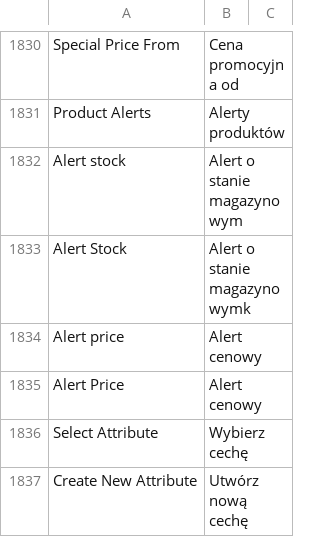
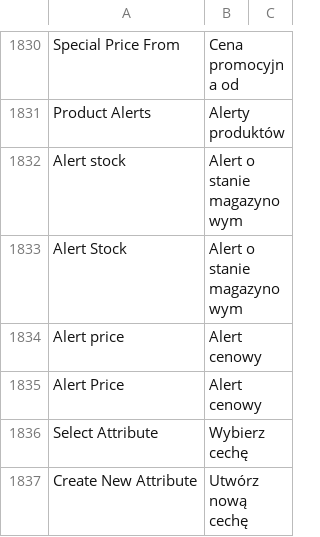
Before and after one commit to dev-jq/magento2-improved-polish-language-pack, a CSV file: pl_PL.csv, drawn as a sheet; only a part is shown, gaps mark what is left out; the diff names each change by its address in the sheet, - before the commit and + after, or states it on an @@ line.

```diff
--- a/pl_PL.csv
+++ b/pl_PL.csv
-B1833: Alert o stanie magazynowymk
+B1833: Alert o stanie magazynowym
```
Also changed, not shown: 1 other file.
